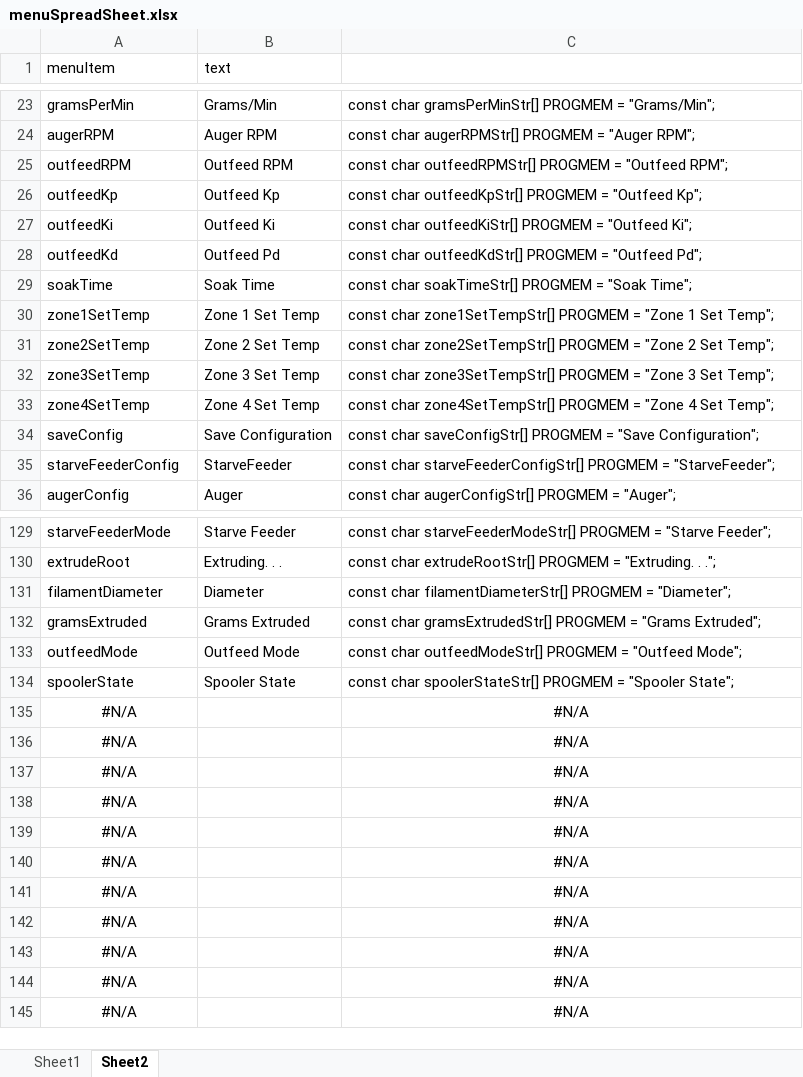
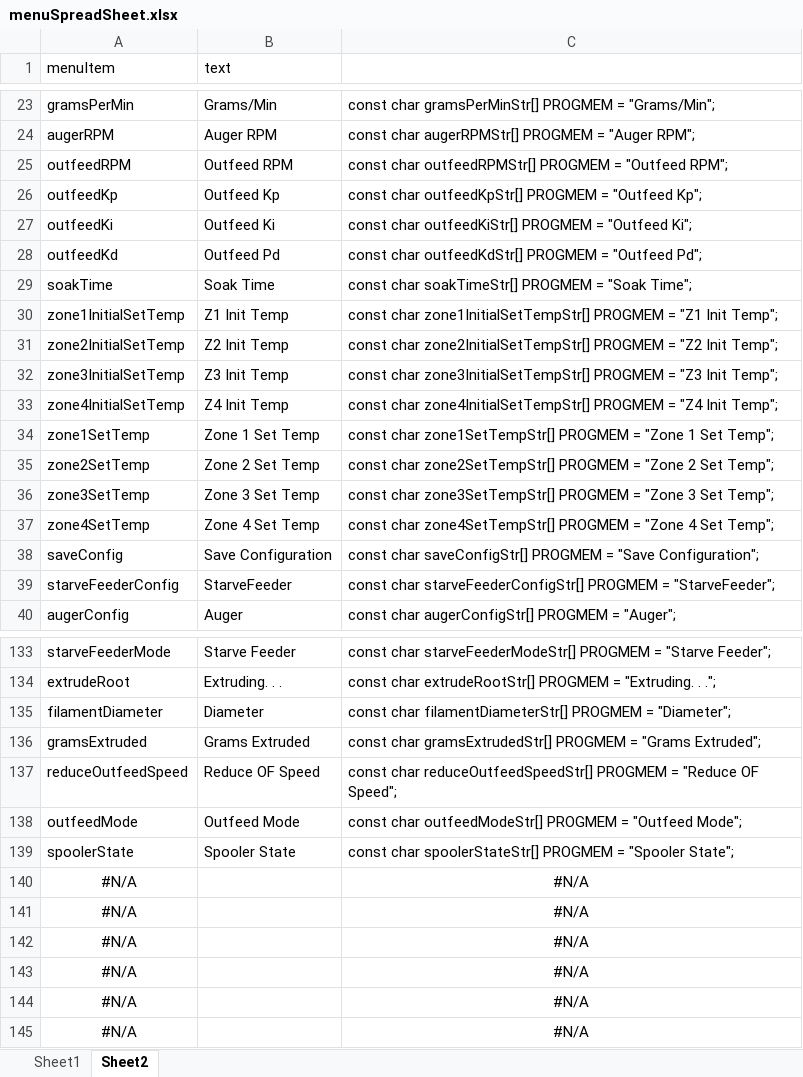
Before and after one commit to Maaphoo/Thunderware, an Excel workbook: menuSpreadSheet.xlsx, sheet Sheet2, drawn as a sheet; only a part is shown, gaps mark what is left out; values as stored, in another font and other column widths than the file's, no borders; removed rows and columns are numbered as before the commit, all else as after; the diff names each change by its address in the sheet, - before the commit and + after, or states it on an @@ line.

Commit message:
Added an initial set temp so that the user can heat up the extruder to where everything is melted and then when entering the extrude state, the extrusion set temps are loaded as set points. Also, added menu command to lower the outside RPM from it's initial speed to its extrusion speed.

```diff
--- a/menuSpreadSheet.xlsx (sheet Sheet2)
+++ b/menuSpreadSheet.xlsx (sheet Sheet2)
+row 30: zone1InitialSetTemp | Z1 Init Temp | const char zone1InitialSetTempStr[] PROGMEM = "Z1 Init Temp";
+row 31: zone2InitialSetTemp | Z2 Init Temp | const char zone2InitialSetTempStr[] PROGMEM = "Z2 Init Temp";
+row 32: zone3InitialSetTemp | Z3 Init Temp | const char zone3InitialSetTempStr[] PROGMEM = "Z3 Init Temp";
+row 33: zone4InitialSetTemp | Z4 Init Temp | const char zone4InitialSetTempStr[] PROGMEM = "Z4 Init Temp";
+row 137: reduceOutfeedSpeed | Reduce OF Speed | const char reduceOutfeedSpeedStr[] PROGMEM = "Reduce OF Speed";
-row 135: #N/A |  | #N/A
-row 136: #N/A |  | #N/A
-row 137: #N/A |  | #N/A
-row 138: #N/A |  | #N/A
-row 139: #N/A |  | #N/A
```
Also changed, not shown: sheet Sheet1, formulas that keep their value, 10 other files.
